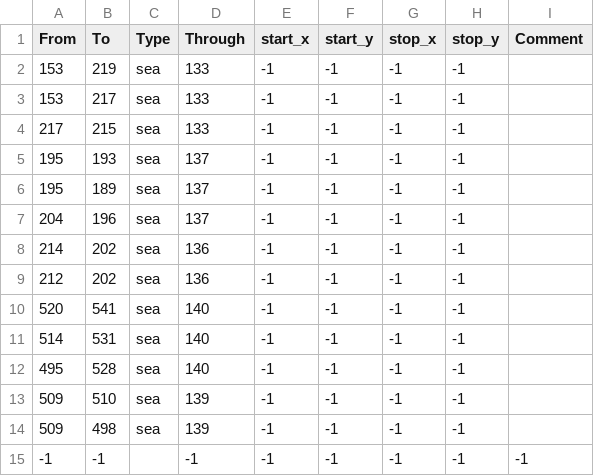
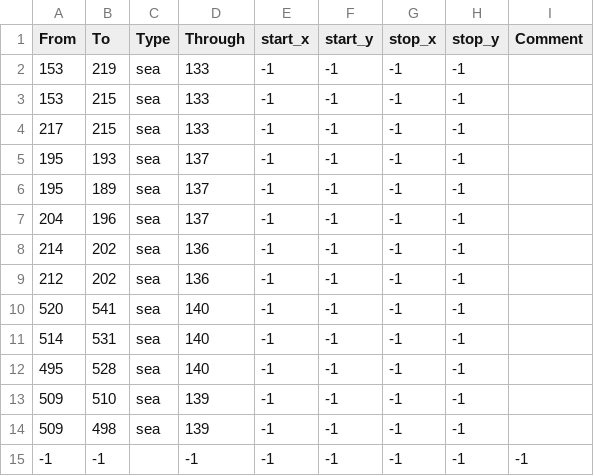
Before and after one commit to Kurash1/ESB, a CSV file: target/map/adjacencies.csv, drawn as a sheet.

```diff
--- a/target/map/adjacencies.csv
+++ b/target/map/adjacencies.csv
@@ -2,3 +2,3 @@ From;To;Type;Through;start_x;start_y;stop_x;stop_y;Comment;
 153;219;sea;133;-1;-1;-1;-1;;
-153;217;sea;133;-1;-1;-1;-1;;
+153;215;sea;133;-1;-1;-1;-1;;
 217;215;sea;133;-1;-1;-1;-1;;
```
Also changed, not shown: 9 other files.
